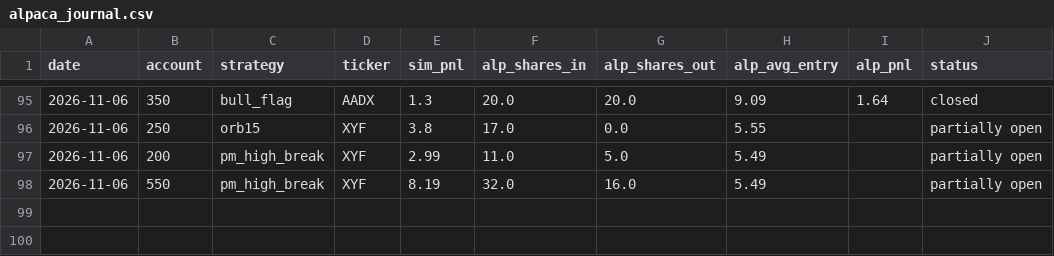
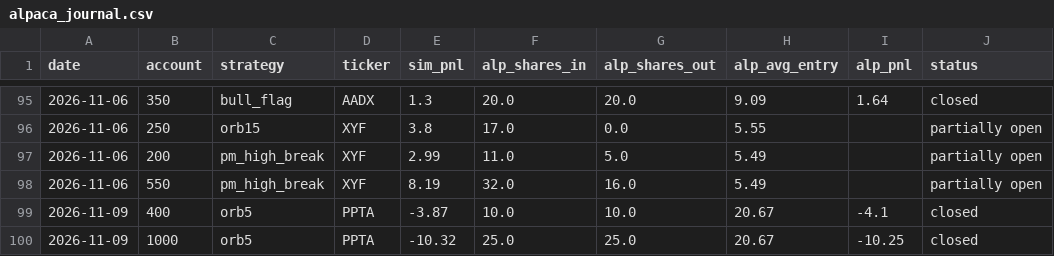
Before and after one commit to newurbaninfluence-lgtm/paper-trading-bot, a CSV file: alpaca_journal.csv, drawn as a sheet; only a part is shown, gaps mark what is left out; the diff names each change by its address in the sheet, - before the commit and + after, or states it on an @@ line.

```diff
--- a/alpaca_journal.csv
+++ b/alpaca_journal.csv
+row 99: 2026-11-09 | 400 | orb5 | PPTA | -3.87 | 10.0 | 10.0 | 20.67 | -4.1 | closed
+row 100: 2026-11-09 | 1000 | orb5 | PPTA | -10.32 | 25.0 | 25.0 | 20.67 | -10.25 | closed
```
Also changed, not shown: journal.csv, signals.csv, 2 other files.
